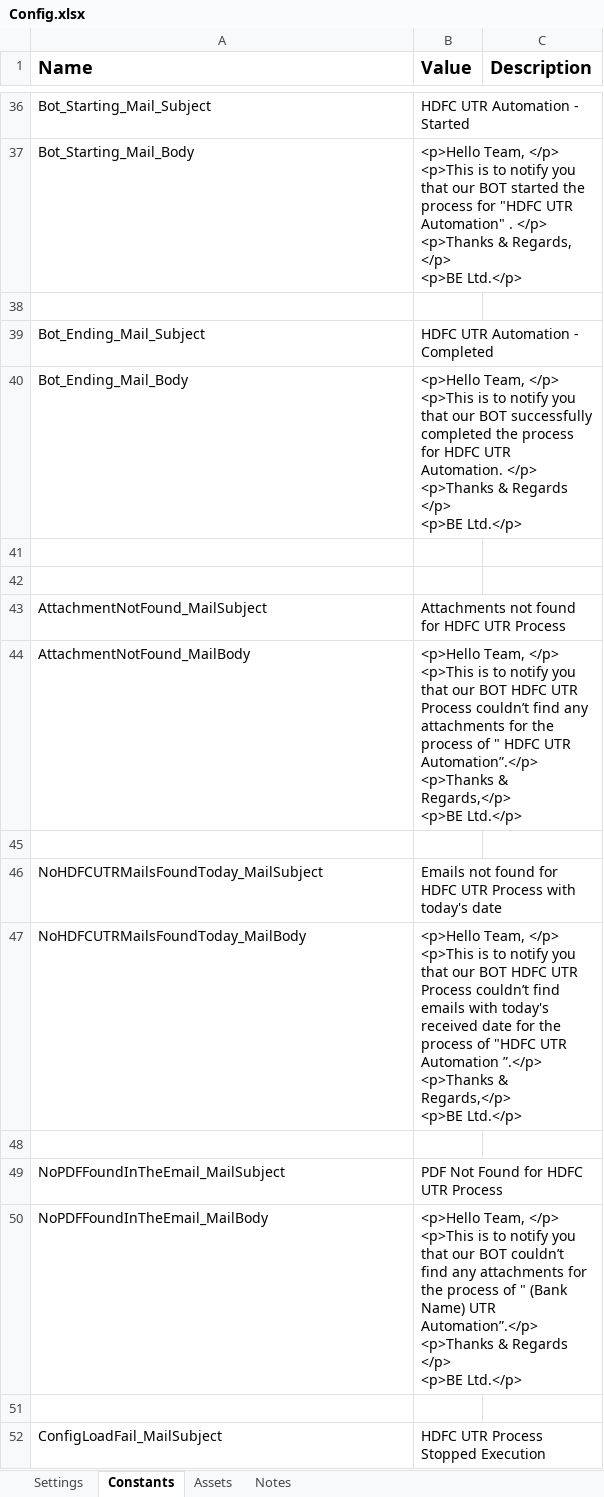
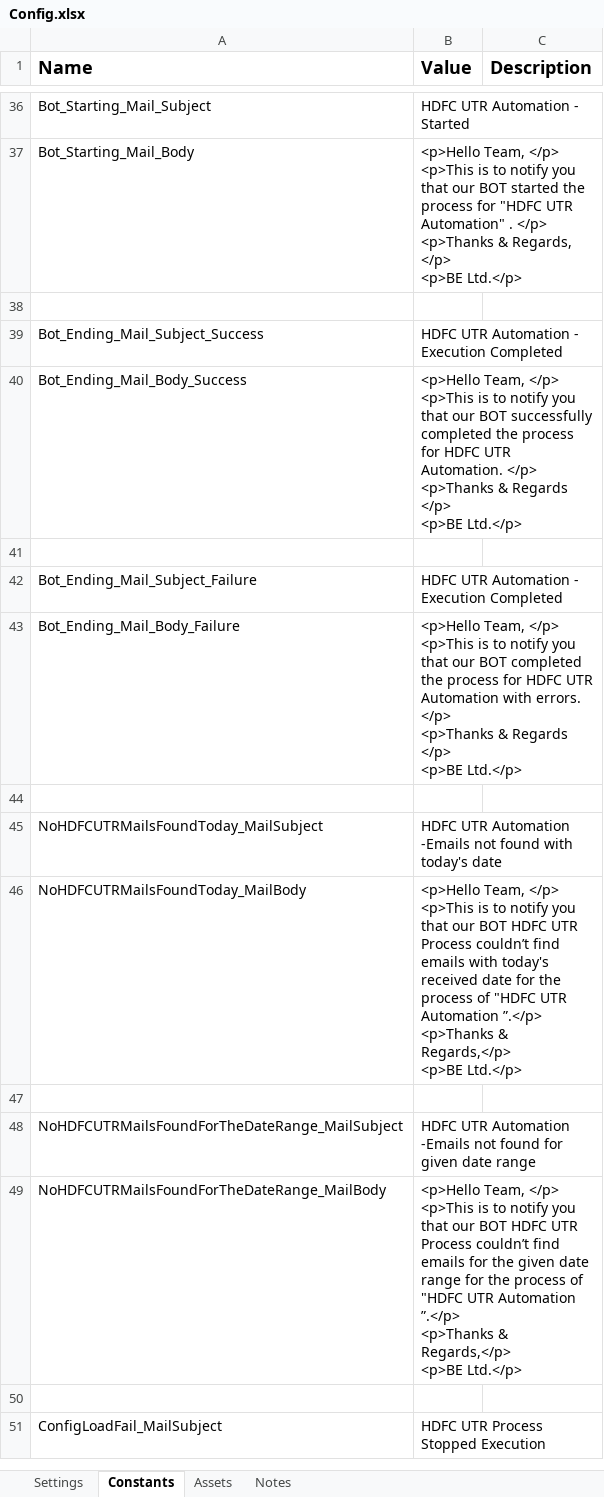
Before and after one commit to rbhattad31/biologicale, an Excel workbook: BELtd_HDFC_UTR/Data/Config.xlsx, sheet Constants, drawn as a sheet; only a part is shown, gaps mark what is left out; values as stored, in another font and other column widths than the file's, no borders; removed rows and columns are numbered as before the commit, all else as after; ↵ is a line break in a cell; the diff covers the shown part only; the diff names each change by its address in the sheet, - before the commit and + after, or states it on an @@ line.

Commit message:
BELTD HDFC UTR
Upto unvalidated files handling and single master file

```diff
--- a/BELtd_HDFC_UTR/Data/Config.xlsx (sheet Constants)
+++ b/BELtd_HDFC_UTR/Data/Config.xlsx (sheet Constants)
-A39 (Name): Bot_Ending_Mail_Subject
+A39 (Name): Bot_Ending_Mail_Subject_Success
-B39 (Value): HDFC UTR Automation - Completed
+B39 (Value): HDFC UTR Automation - Execution Completed
-A40 (Name): Bot_Ending_Mail_Body
+A40 (Name): Bot_Ending_Mail_Body_Success
+row 42: Bot_Ending_Mail_Subject_Failure | HDFC UTR Automation - Execution Completed
+row 43: Bot_Ending_Mail_Body_Failure | <p>Hello Team, </p> ↵ <p>This is to notify you that our BOT completed the process for HDFC UTR Automation with errors. </p> ↵ <p>Thanks & Regards </p> ↵ <p>BE Ltd.</p>
@@ row 43 moved to row 94: AttachmentNotFound_MailSubject @@
@@ row 44 moved to row 95: AttachmentNotFound_MailBody @@
-row 45: (empty)
-B45 (Value): Emails not found for HDFC UTR Process with today's…
+B45 (Value): HDFC UTR Automation -Emails not found with today's…
@@ row 49 moved to row 97: NoPDFFoundInTheEmail_MailSubject @@
@@ row 50 moved to row 98: NoPDFFoundInTheEmail_MailBody @@
+row 48: NoHDFCUTRMailsFoundForTheDateRange_MailSubject | HDFC UTR Automation -Emails not found for given date range
+row 49: NoHDFCUTRMailsFoundForTheDateRange_MailBody | <p>Hello Team, </p> ↵ <p>This is to notify you that our BOT HDFC UTR Process couldn’t find emails for the given date range for the process of "HDFC UTR Automation ”.</p> ↵ <p>Thanks & Regards,</p> ↵ <p>BE Ltd.</p>
```
Also changed, not shown: 7 added rows, 1 removed row and 2 edited cells elsewhere in this sheet, sheet Settings, 25 other files.
